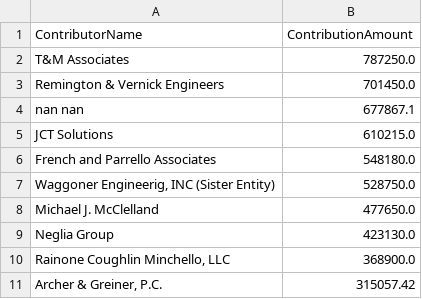
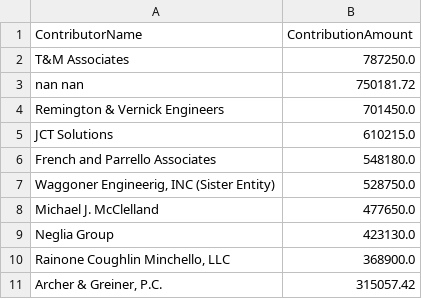
Before and after one commit to koensantos/ali_pay2play_website, a CSV file: backend/data/cleaning_scripts/output/Jim_McGreevey_top_donors.csv, drawn as a sheet; removed rows and columns are numbered as before the commit, all else as after; the diff names each change by its address in the sheet, - before the commit and + after, or states it on an @@ line.

```diff
--- a/backend/data/cleaning_scripts/output/Jim_McGreevey_top_donors.csv
+++ b/backend/data/cleaning_scripts/output/Jim_McGreevey_top_donors.csv
+row 3: nan nan | 750181.72
-row 4: nan nan | 677867.1
```
Also changed, not shown: backend/data/cleaning_scripts/output/Jim_McGreevey_top_occupations.csv, backend/data/output/Jim_McGreevey_top_occupations.csv, 38 other files.
